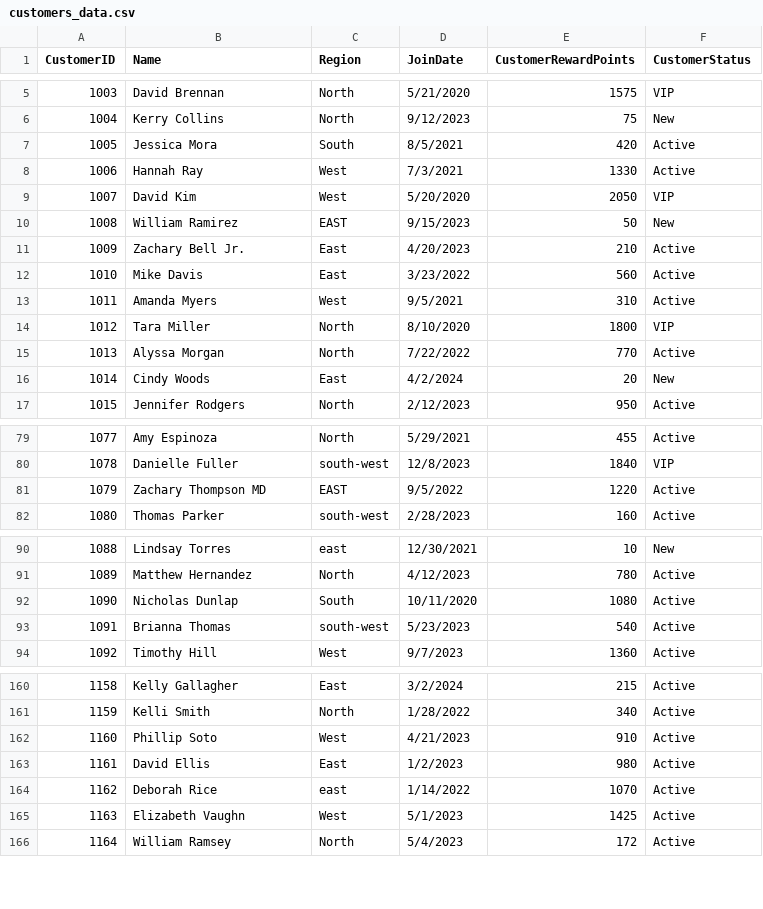
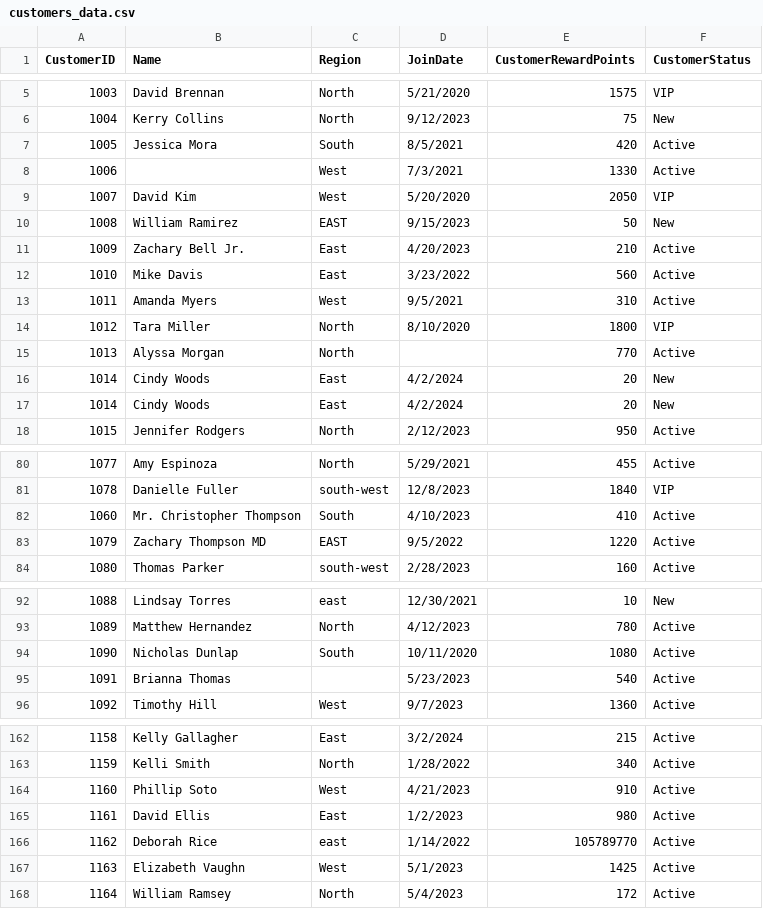
Before and after one commit to jacksongentzell/smart-store-jacksongentzell, a CSV file: data/raw/customers_data.csv, drawn as a sheet; only a part is shown, gaps mark what is left out; the diff covers the shown part only.

```diff
--- a/data/raw/customers_data.csv
+++ b/data/raw/customers_data.csv
@@ -7,3 +7,3 @@ CustomerID,Name,Region,JoinDate,CustomerRewardPoints,CustomerStatus
 1005,Jessica Mora,South,8/5/2021,420,Active
-1006,Hannah Ray,West,7/3/2021,1330,Active
+1006,,West,7/3/2021,1330,Active
 1007,David Kim,West,5/20/2020,2050,VIP
@@ -14,3 +14,4 @@ CustomerID,Name,Region,JoinDate,CustomerRewardPoints,CustomerStatus
 1012,Tara Miller,North,8/10/2020,1800,VIP
-1013,Alyssa Morgan,North,7/22/2022,770,Active
+1013,Alyssa Morgan,North,,770,Active
+1014,Cindy Woods,East,4/2/2024,20,New
 1014,Cindy Woods,East,4/2/2024,20,New
@@ -80,2 +81,3 @@ CustomerID,Name,Region,JoinDate,CustomerRewardPoints,CustomerStatus
 1078,Danielle Fuller,south-west,12/8/2023,1840,VIP
+1060,Mr. Christopher Thompson,South,4/10/2023,410,Active
 1079,Zachary Thompson MD,EAST,9/5/2022,1220,Active
@@ -92,3 +94,3 @@ CustomerID,Name,Region,JoinDate,CustomerRewardPoints,CustomerStatus
 1090,Nicholas Dunlap,South,10/11/2020,1080,Active
-1091,Brianna Thomas,south-west,5/23/2023,540,Active
+1091,Brianna Thomas,,5/23/2023,540,Active
 1092,Timothy Hill,West,9/7/2023,1360,Active
@@ -163,3 +165,3 @@ CustomerID,Name,Region,JoinDate,CustomerRewardPoints,CustomerStatus
 1161,David Ellis,East,1/2/2023,980,Active
-1162,Deborah Rice,east,1/14/2022,1070,Active
+1162,Deborah Rice,east,1/14/2022,105789770,Active
 1163,Elizabeth Vaughn,West,5/1/2023,1425,Active
```
Also changed, not shown: 2 edited cells elsewhere in this file, data/raw/products_data.csv, data/raw/sales_data.csv, 16 other files.
